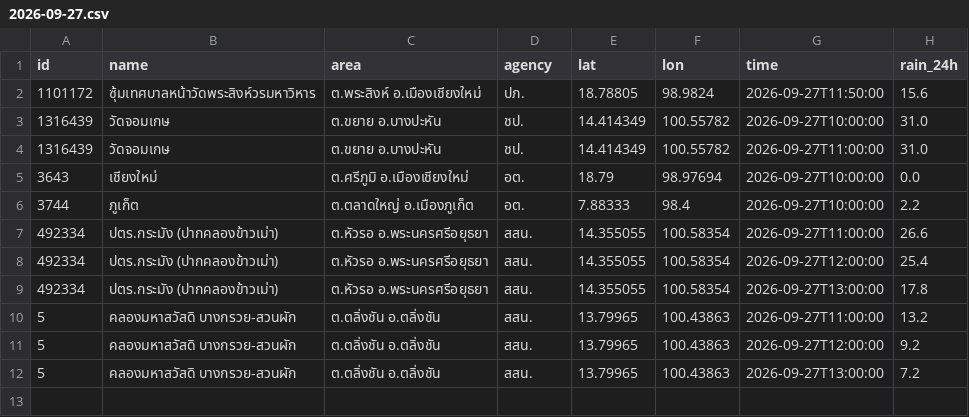
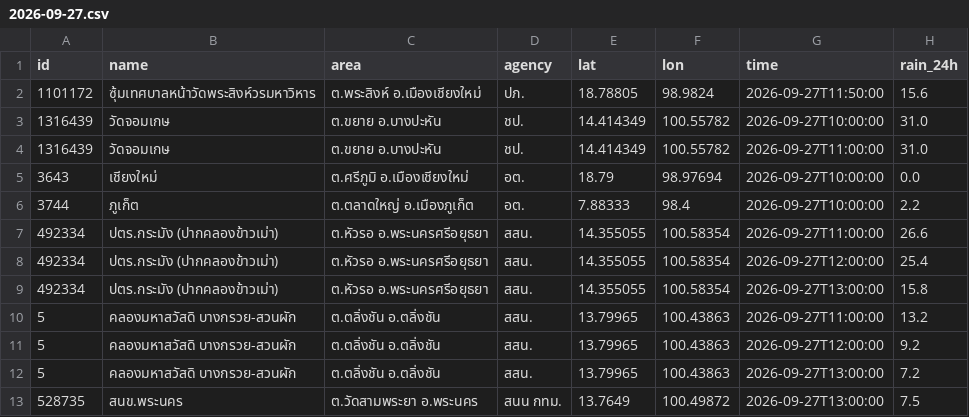
Before and after one commit to Navavit/consolidated-weather, a CSV file: obs/thaiwater/2026-09-27.csv, drawn as a sheet.

```diff
--- a/obs/thaiwater/2026-09-27.csv
+++ b/obs/thaiwater/2026-09-27.csv
@@ -8,3 +8,3 @@ id,name,area,agency,lat,lon,time,rain_24h
 492334,ปตร.กระมัง (ปากคลองข้าวเม่า),ต.หัวรอ อ.พระนครศรีอยุธยา,สสน.,14.355055,100.58354,2026-09-27T12:00:00,25.4
-492334,ปตร.กระมัง (ปากคลองข้าวเม่า),ต.หัวรอ อ.พระนครศรีอยุธยา,สสน.,14.355055,100.58354,2026-09-27T13:00:00,17.8
+492334,ปตร.กระมัง (ปากคลองข้าวเม่า),ต.หัวรอ อ.พระนครศรีอยุธยา,สสน.,14.355055,100.58354,2026-09-27T13:00:00,15.8
 5,คลองมหาสวัสดิ บางกรวย-สวนผัก,ต.ตลิ่งชัน อ.ตลิ่งชัน,สสน.,13.79965,100.43863,2026-09-27T11:00:00,13.2
@@ -12 +12,2 @@ id,name,area,agency,lat,lon,time,rain_24h
 5,คลองมหาสวัสดิ บางกรวย-สวนผัก,ต.ตลิ่งชัน อ.ตลิ่งชัน,สสน.,13.79965,100.43863,2026-09-27T13:00:00,7.2
+528735,สนข.พระนคร,ต.วัดสามพระยา อ.พระนคร,สนน กทม.,13.7649,100.49872,2026-09-27T13:00:00,7.5
```
Also changed, not shown: obs/tmd3h/2026-09-27.csv, 8 other files.
